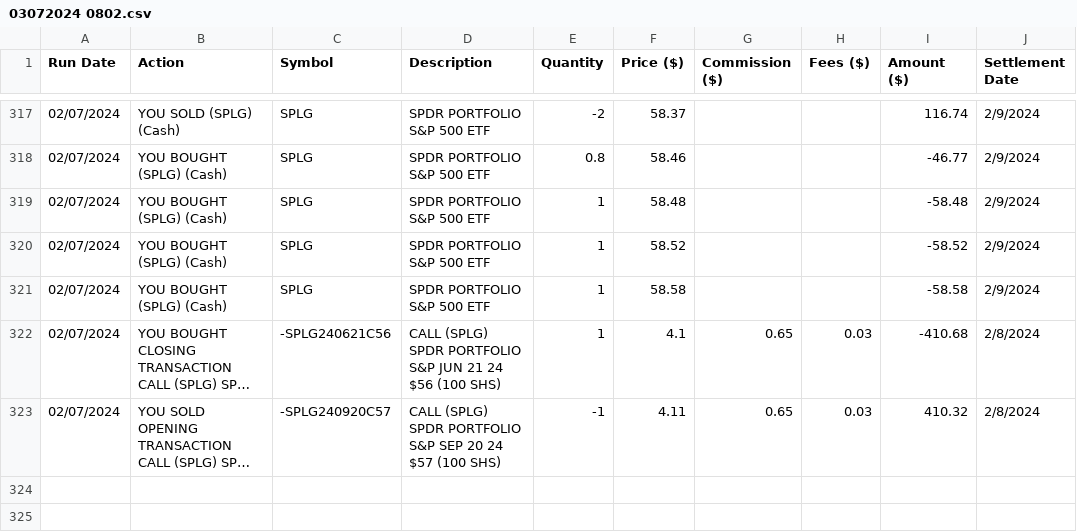
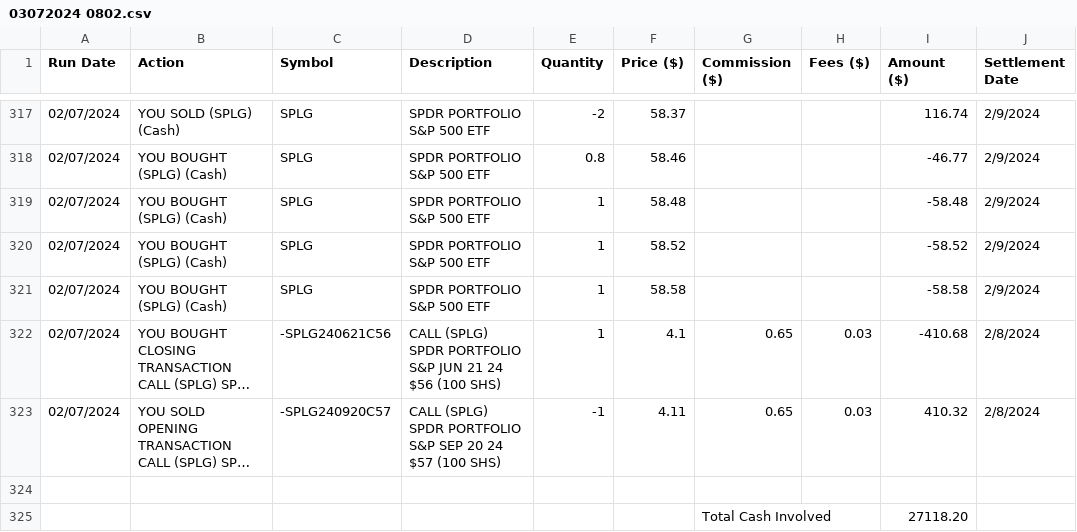
Before and after one commit to kennethlarotyamat/MIS76810032024Sprg, a CSV file: src/MIS768/edu/unlv/mis768/kly/individualassignment3/redo/03072024 0802.csv, drawn as a sheet; only a part is shown, gaps mark what is left out; long unchanged cells end in …; the diff names each change by its address in the sheet, - before the commit and + after, or states it on an @@ line.

```diff
--- a/src/MIS768/edu/unlv/mis768/kly/individualassignment3/redo/03072024 0802.csv
+++ b/src/MIS768/edu/unlv/mis768/kly/individualassignment3/redo/03072024 0802.csv
+row 324: (empty)
+row 325:  |  |  |  |  |  | Total Cash Involved |  | 27118.20
```
